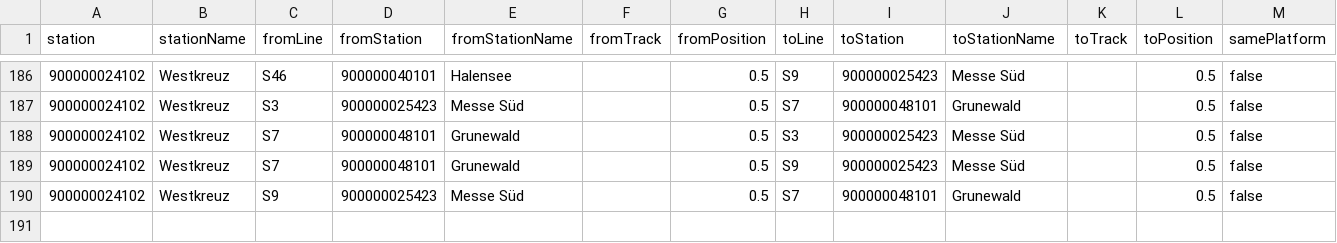
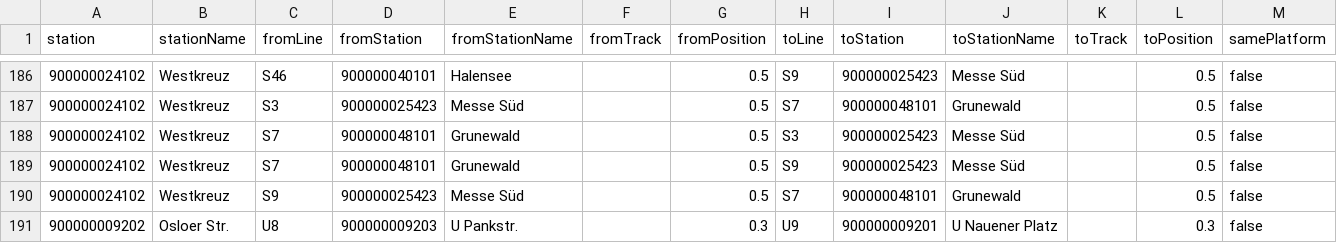
Before and after one commit to juliuste/vbb-change-positions, a CSV file: data.csv, drawn as a sheet; only a part is shown, gaps mark what is left out; the diff names each change by its address in the sheet, - before the commit and + after, or states it on an @@ line.

Commit message:
Add Osloer (from U8 Pankstr. to U9 Nauener Platz)

```diff
--- a/data.csv
+++ b/data.csv
+row 191: 900000009202 | Osloer Str. | U8 | 900000009203 | U Pankstr. |  | 0.3 | U9 | 900000009201 | U Nauener Platz |  | 0.3 | false
```
